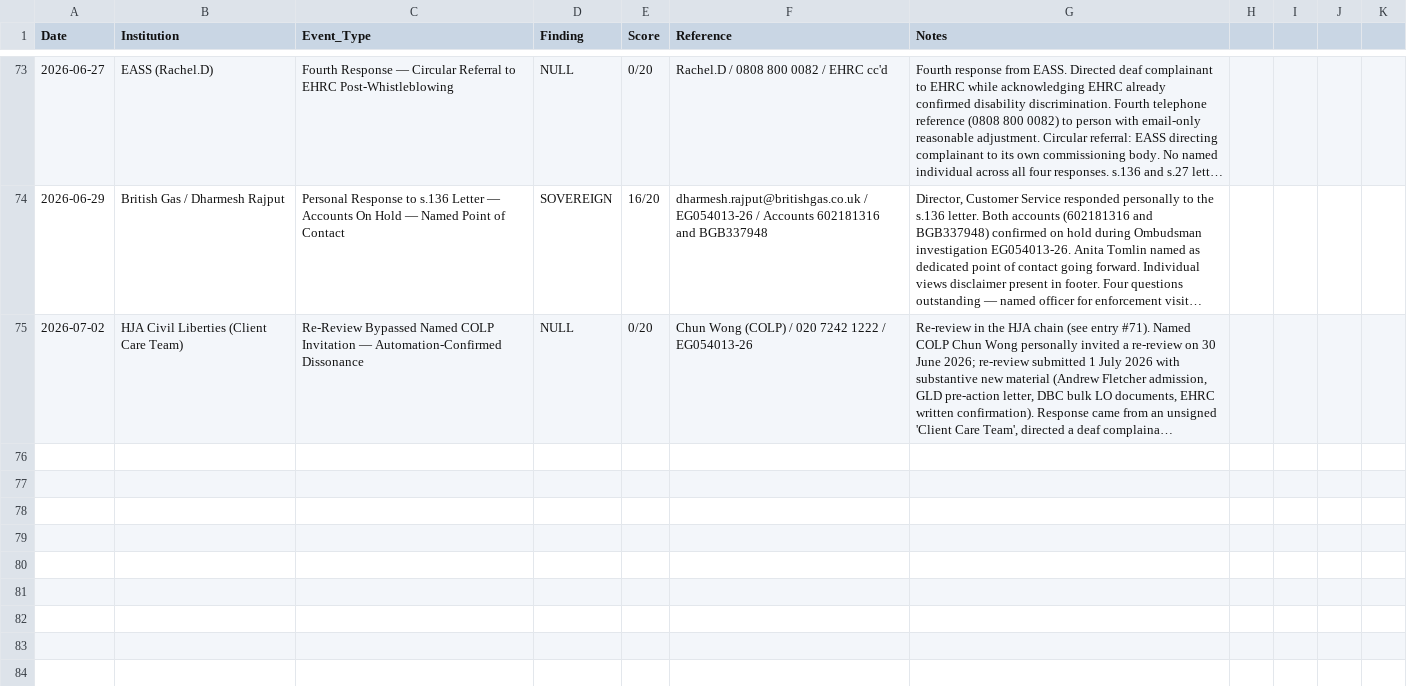
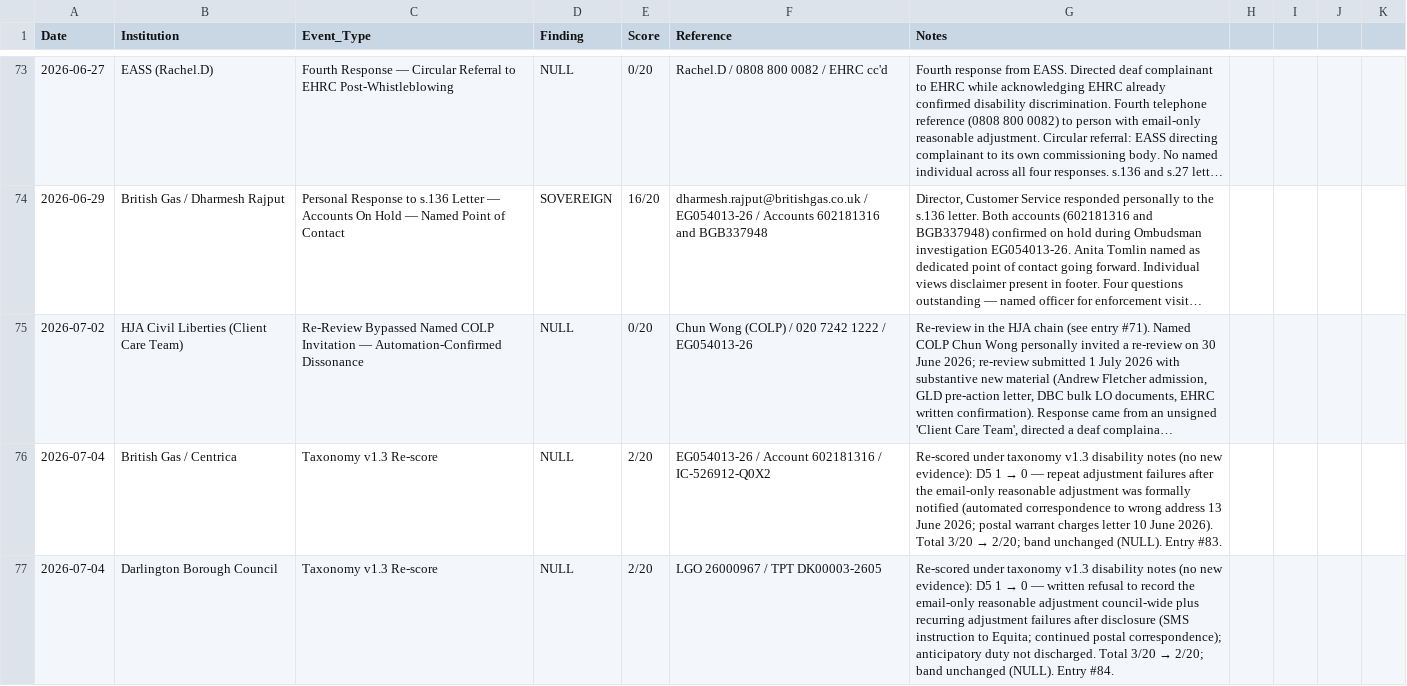
Before and after one commit to ljbudgie/Burgessprinciple, a CSV file: live_findings_ledger.csv, drawn as a sheet; only a part is shown, gaps mark what is left out; long unchanged cells end in …; the diff names each change by its address in the sheet, - before the commit and + after, or states it on an @@ line.

```diff
--- a/live_findings_ledger.csv
+++ b/live_findings_ledger.csv
+row 76: 2026-07-04 | British Gas / Centrica | Taxonomy v1.3 Re-score | NULL | 2/20 | EG054013-26 / Account 602181316 / IC-526912-Q0X2 | Re-scored under taxonomy v1.3 disability notes (no new evidence): D5 1 → 0 — repeat adjustment failures after the email-only reasonable adjustment was formally notified (automated correspondence to wrong address 13 June 2026; postal warrant charges letter 10 June 2026). Total 3/20 → 2/20; band unchanged (NULL). Entry #83.
+row 77: 2026-07-04 | Darlington Borough Council | Taxonomy v1.3 Re-score | NULL | 2/20 | LGO 26000967 / TPT DK00003-2605 | Re-scored under taxonomy v1.3 disability notes (no new evidence): D5 1 → 0 — written refusal to record the email-only reasonable adjustment council-wide plus recurring adjustment failures after disclosure (SMS instruction to Equita; continued postal correspondence); anticipatory duty not discharged. Total 3/20 → 2/20; band unchanged (NULL). Entry #84.
```
Also changed, not shown: institutional_register.csv, 1 other file.
